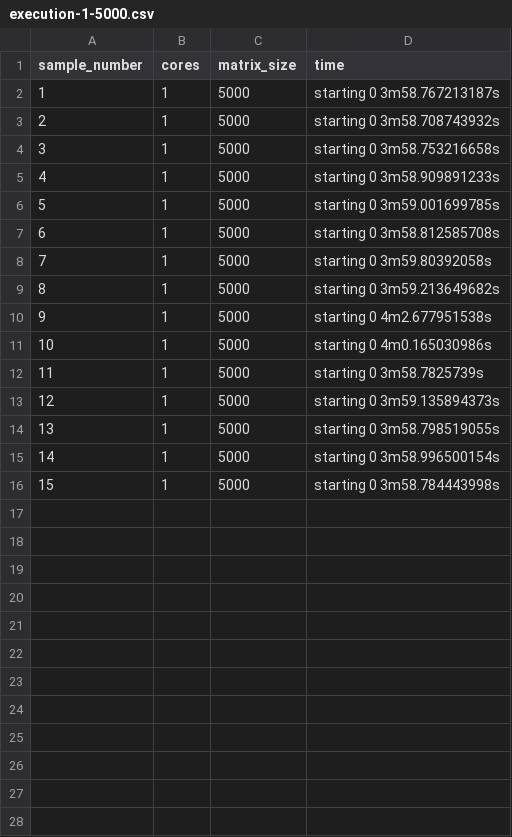
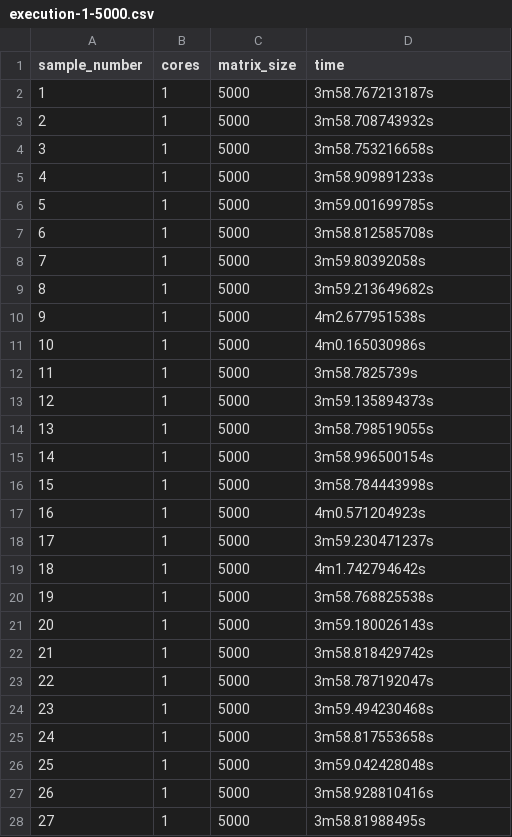
Before and after one commit to jonnyguio/tcc, a CSV file: chapter-4/code16/execution-1-5000.csv, drawn as a sheet; only a part is shown; the diff covers the shown part only.

```diff
--- a/chapter-4/code16/execution-1-5000.csv
+++ b/chapter-4/code16/execution-1-5000.csv
@@ -1,16 +1,28 @@
 sample_number,cores,matrix_size,time
-1,1,5000,starting 0 3m58.767213187s
-2,1,5000,starting 0 3m58.708743932s
-3,1,5000,starting 0 3m58.753216658s
-4,1,5000,starting 0 3m58.909891233s
-5,1,5000,starting 0 3m59.001699785s
-6,1,5000,starting 0 3m58.812585708s
-7,1,5000,starting 0 3m59.80392058s
-8,1,5000,starting 0 3m59.213649682s
-9,1,5000,starting 0 4m2.677951538s
-10,1,5000,starting 0 4m0.165030986s
-11,1,5000,starting 0 3m58.7825739s
-12,1,5000,starting 0 3m59.135894373s
-13,1,5000,starting 0 3m58.798519055s
-14,1,5000,starting 0 3m58.996500154s
-15,1,5000,starting 0 3m58.784443998s
+1,1,5000,3m58.767213187s
+2,1,5000,3m58.708743932s
+3,1,5000,3m58.753216658s
+4,1,5000,3m58.909891233s
+5,1,5000,3m59.001699785s
+6,1,5000,3m58.812585708s
+7,1,5000,3m59.80392058s
+8,1,5000,3m59.213649682s
+9,1,5000,4m2.677951538s
+10,1,5000,4m0.165030986s
+11,1,5000,3m58.7825739s
+12,1,5000,3m59.135894373s
+13,1,5000,3m58.798519055s
+14,1,5000,3m58.996500154s
+15,1,5000,3m58.784443998s
+16,1,5000,4m0.571204923s
+17,1,5000,3m59.230471237s
+18,1,5000,4m1.742794642s
+19,1,5000,3m58.768825538s
+20,1,5000,3m59.180026143s
+21,1,5000,3m58.818429742s
+22,1,5000,3m58.787192047s
+23,1,5000,3m59.494230468s
+24,1,5000,3m58.817553658s
+25,1,5000,3m59.042428048s
+26,1,5000,3m58.928810416s
+27,1,5000,3m58.81988495s
```
Also changed, not shown: 23 added rows elsewhere in this file, chapter-4/code16/execution-2-1000.csv, chapter-4/code16/execution-2-2000.csv, 7 other files.
